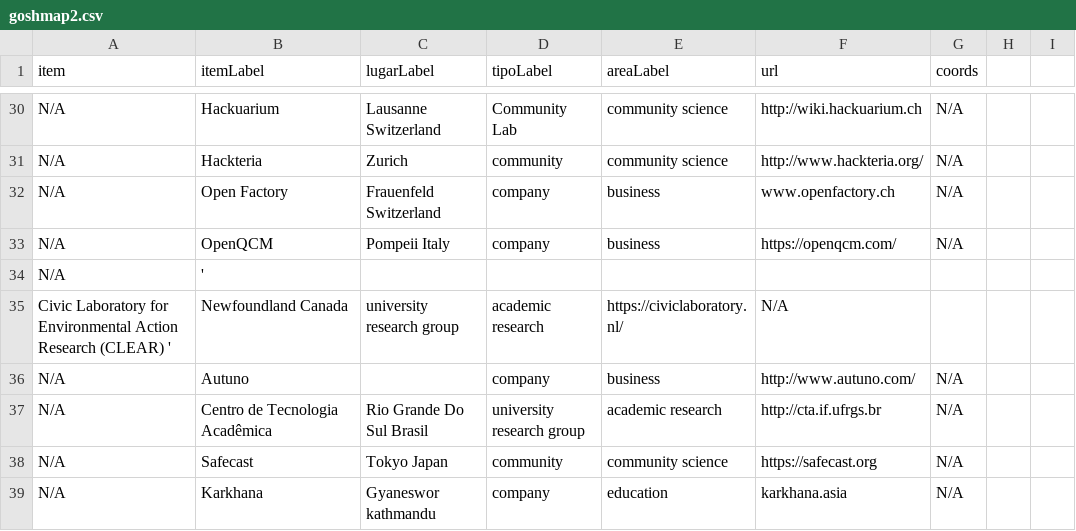
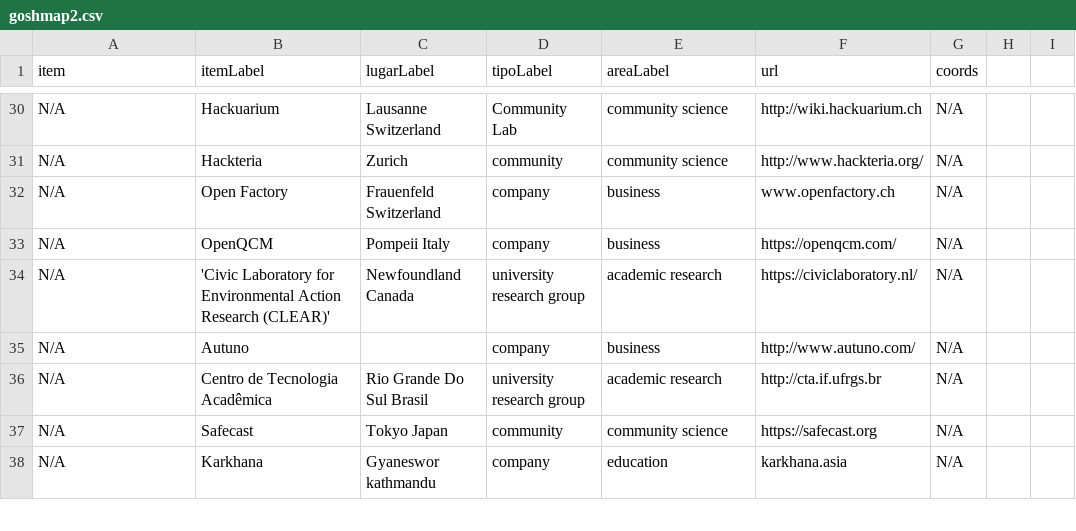
Before and after one commit to thessaly/GOSHMap, a CSV file: goshmap2.csv, drawn as a sheet; only a part is shown, gaps mark what is left out.

Commit message:
Update goshmap2.csv

```diff
--- a/goshmap2.csv
+++ b/goshmap2.csv
@@ -33,4 +33,3 @@ N/A,Open Factory,Frauenfeld Switzerland,company,business,www.openfactory.ch,N/A
 N/A,OpenQCM,Pompeii Italy,company,business,https://openqcm.com/,N/A
-N/A,'
-Civic Laboratory for Environmental Action Research (CLEAR) ',Newfoundland Canada,university research group,academic research,https://civiclaboratory.nl/,N/A
+N/A,'Civic Laboratory for Environmental Action Research (CLEAR)',Newfoundland Canada,university research group,academic research,https://civiclaboratory.nl/,N/A
 N/A,Autuno,,company,business,http://www.autuno.com/,N/A
```
